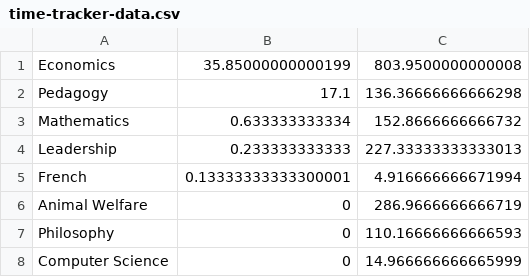
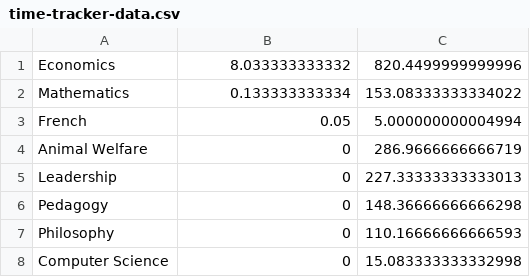
Before and after one commit to qhw-isaac/research_dashboard, a CSV file: content/time-tracker/time-tracker-data.csv, drawn as a sheet.

Commit message:
time update

```diff
--- a/content/time-tracker/time-tracker-data.csv
+++ b/content/time-tracker/time-tracker-data.csv
@@ -1,8 +1,8 @@
-Economics	35.85000000000199	803.9500000000008
-Pedagogy	17.1	136.36666666666298
-Mathematics	0.633333333334	152.8666666666732
-Leadership	0.233333333333	227.33333333333013
-French	0.13333333333300001	4.916666666671994
+Economics	8.033333333332	820.4499999999996
+Mathematics	0.133333333334	153.08333333334022
+French	0.05	5.000000000004994
 Animal Welfare	0	286.9666666666719
+Leadership	0	227.33333333333013
+Pedagogy	0	148.36666666666298
 Philosophy	0	110.16666666666593
-Computer Science	0	14.966666666665999
+Computer Science	0	15.083333333332998
```
Also changed, not shown: 2 other files.
